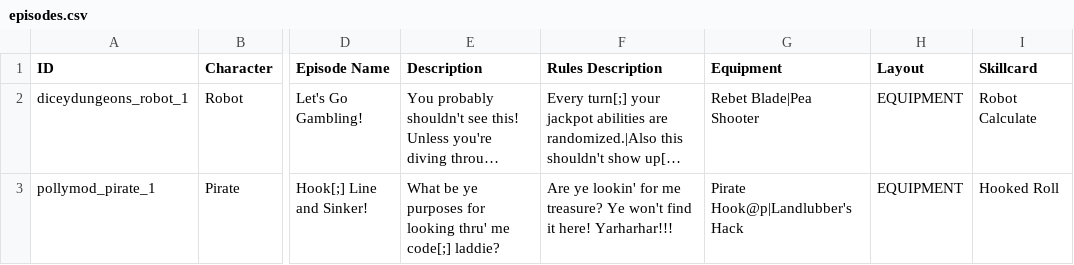
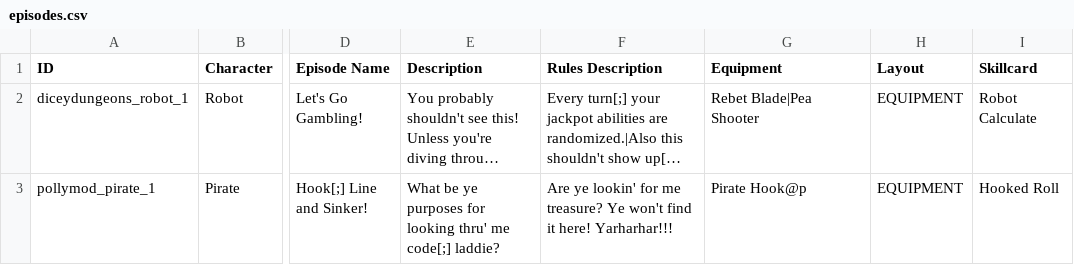
Before and after one commit to Polly224/pollymod, a CSV file: data/text/episodes.csv, drawn as a sheet; only a part is shown, gaps mark what is left out; long unchanged cells end in …; the diff names each change by its address in the sheet, - before the commit and + after, or states it on an @@ line.

Commit message:
Update episodes.csv

```diff
--- a/data/text/episodes.csv
+++ b/data/text/episodes.csv
-G3 (Equipment): Pirate Hook@p|Landlubber's Hack
+G3 (Equipment): Pirate Hook@p
```
